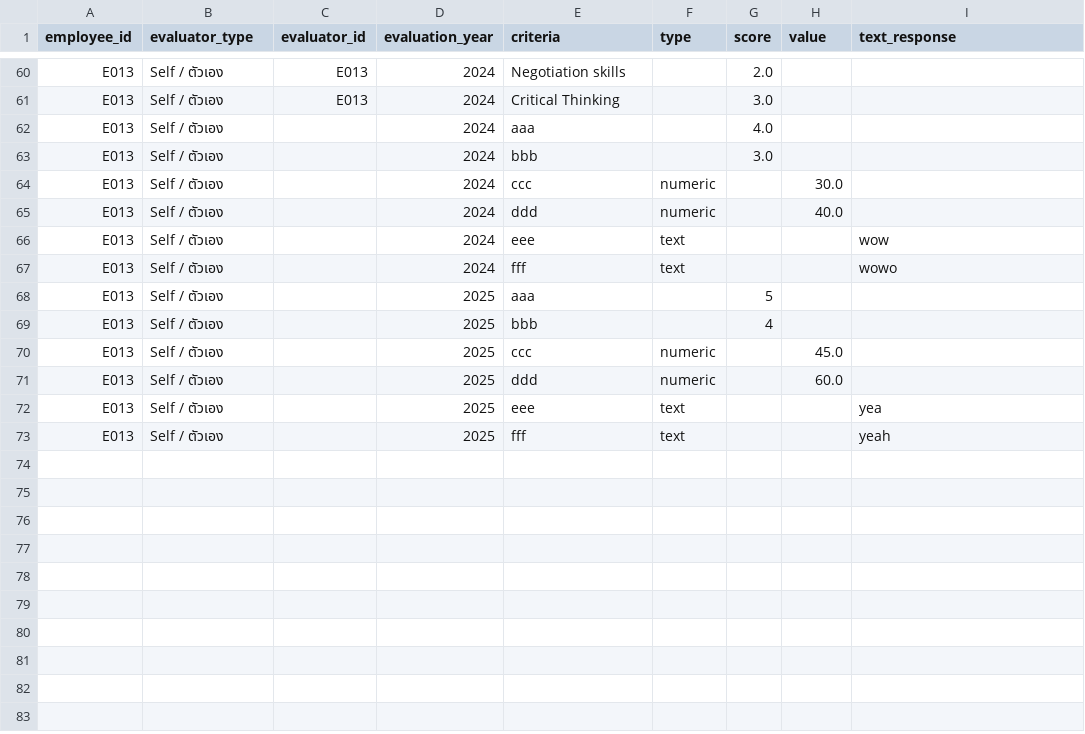
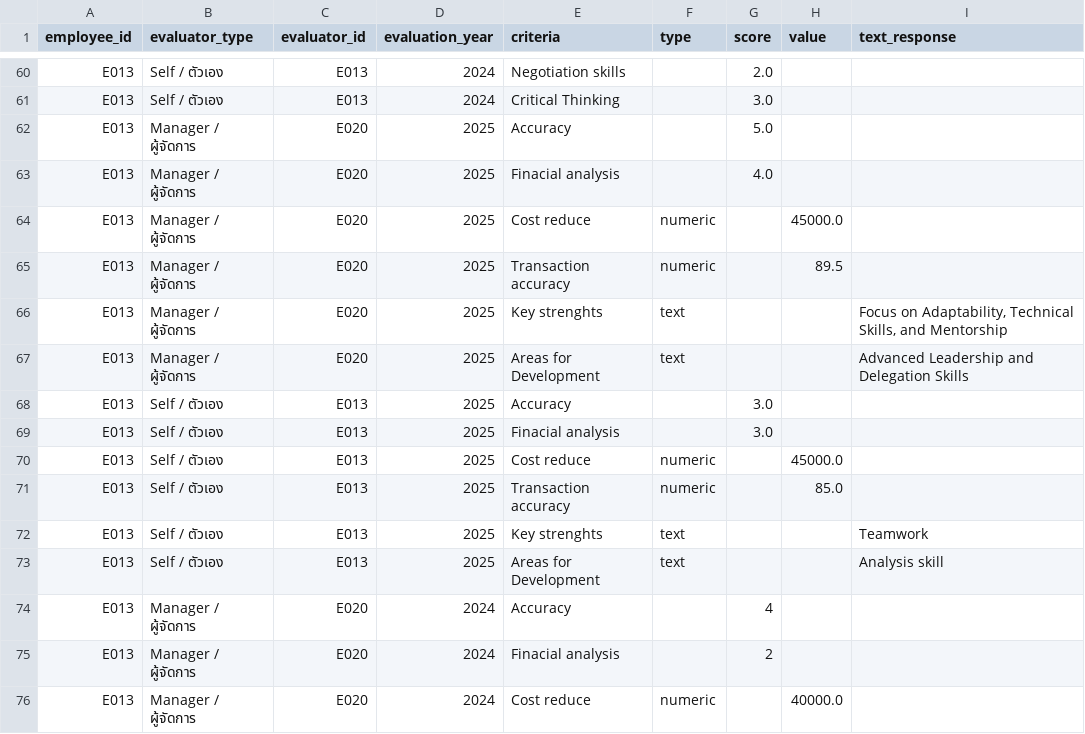
Before and after one commit to paengchantanee/performance_track, a CSV file: evaluation_data.csv, drawn as a sheet; only a part is shown, gaps mark what is left out; the diff covers the shown part only.

```diff
--- a/evaluation_data.csv
+++ b/evaluation_data.csv
@@ -61,13 +61,16 @@ E013,Self / ตัวเอง,E013,2024,Negotiation skills,,2.0,,
 E013,Self / ตัวเอง,E013,2024,Critical Thinking,,3.0,,
-E013,Self / ตัวเอง,,2024,aaa,,4.0,,
-E013,Self / ตัวเอง,,2024,bbb,,3.0,,
-E013,Self / ตัวเอง,,2024,ccc,numeric,,30.0,
-E013,Self / ตัวเอง,,2024,ddd,numeric,,40.0,
-E013,Self / ตัวเอง,,2024,eee,text,,,wow
-E013,Self / ตัวเอง,,2024,fff,text,,,wowo
-E013,Self / ตัวเอง,,2025,aaa,,5,,
-E013,Self / ตัวเอง,,2025,bbb,,4,,
-E013,Self / ตัวเอง,,2025,ccc,numeric,,45.0,
-E013,Self / ตัวเอง,,2025,ddd,numeric,,60.0,
-E013,Self / ตัวเอง,,2025,eee,text,,,yea
-E013,Self / ตัวเอง,,2025,fff,text,,,yeah
+E013,Manager / ผู้จัดการ,E020,2025,Accuracy,,5.0,,
+E013,Manager / ผู้จัดการ,E020,2025,Finacial analysis,,4.0,,
+E013,Manager / ผู้จัดการ,E020,2025,Cost reduce,numeric,,45000.0,
+E013,Manager / ผู้จัดการ,E020,2025,Transaction accuracy,numeric,,89.5,
+E013,Manager / ผู้จัดการ,E020,2025,Key strenghts,text,,,"Focus on Adaptability, Technical Skills, and Mentorship"
+E013,Manager / ผู้จัดการ,E020,2025,Areas for Development,text,,,Advanced Leadership and Delegation Skills
+E013,Self / ตัวเอง,E013,2025,Accuracy,,3.0,,
+E013,Self / ตัวเอง,E013,2025,Finacial analysis,,3.0,,
+E013,Self / ตัวเอง,E013,2025,Cost reduce,numeric,,45000.0,
+E013,Self / ตัวเอง,E013,2025,Transaction accuracy,numeric,,85.0,
+E013,Self / ตัวเอง,E013,2025,Key strenghts,text,,,Teamwork
+E013,Self / ตัวเอง,E013,2025,Areas for Development,text,,,Analysis skill
+E013,Manager / ผู้จัดการ,E020,2024,Accuracy,,4,,
+E013,Manager / ผู้จัดการ,E020,2024,Finacial analysis,,2,,
+E013,Manager / ผู้จัดการ,E020,2024,Cost reduce,numeric,,40000.0,
```
Also changed, not shown: 3 added rows elsewhere in this file, custom_criteria.csv, 2 other files.
